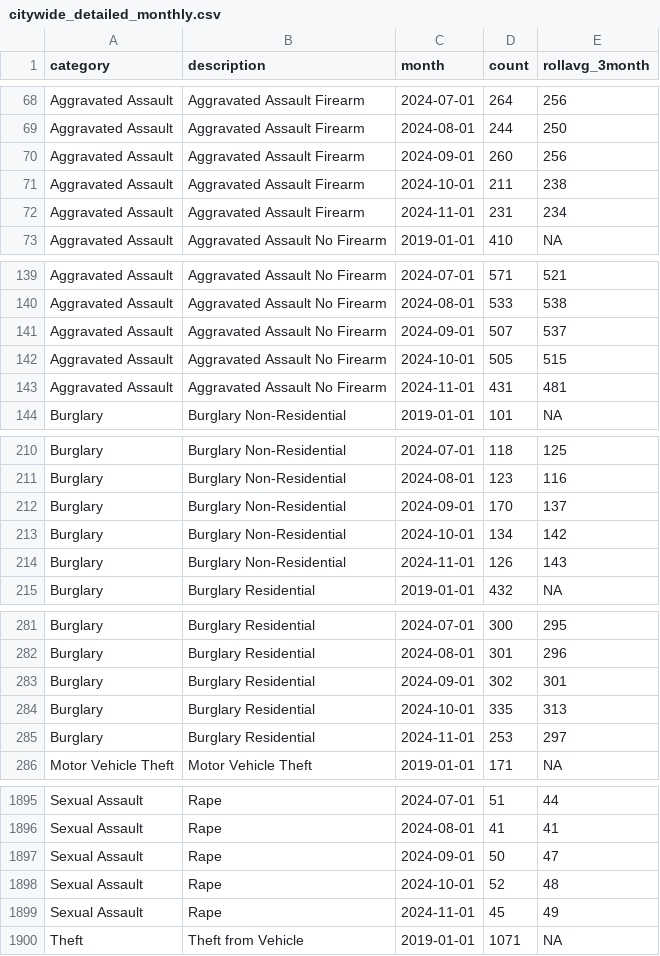
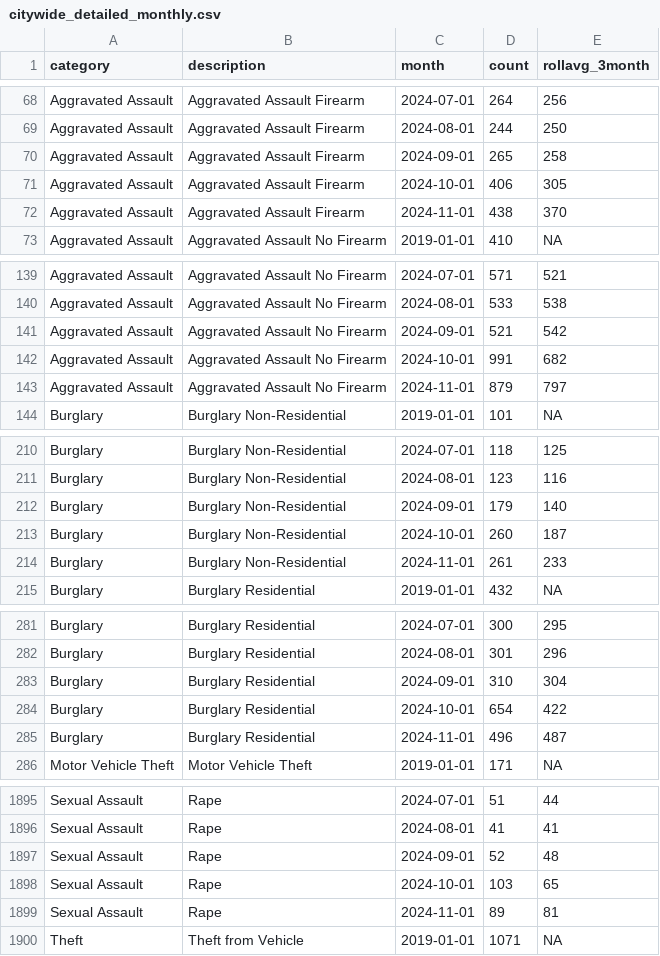
Before and after one commit to abcotvdata/safetytracker_philadelphia, a CSV file: data/output/monthly/citywide_detailed_monthly.csv, drawn as a sheet; only a part is shown, gaps mark what is left out; the diff covers the shown part only.

```diff
--- a/data/output/monthly/citywide_detailed_monthly.csv
+++ b/data/output/monthly/citywide_detailed_monthly.csv
@@ -69,5 +69,5 @@ Aggravated Assault,Aggravated Assault Firearm,2024-07-01,264,256
 Aggravated Assault,Aggravated Assault Firearm,2024-08-01,244,250
-Aggravated Assault,Aggravated Assault Firearm,2024-09-01,260,256
-Aggravated Assault,Aggravated Assault Firearm,2024-10-01,211,238
-Aggravated Assault,Aggravated Assault Firearm,2024-11-01,231,234
+Aggravated Assault,Aggravated Assault Firearm,2024-09-01,265,258
+Aggravated Assault,Aggravated Assault Firearm,2024-10-01,406,305
+Aggravated Assault,Aggravated Assault Firearm,2024-11-01,438,370
 Aggravated Assault,Aggravated Assault No Firearm,2019-01-01,410,NA
@@ -140,5 +140,5 @@ Aggravated Assault,Aggravated Assault No Firearm,2024-07-01,571,521
 Aggravated Assault,Aggravated Assault No Firearm,2024-08-01,533,538
-Aggravated Assault,Aggravated Assault No Firearm,2024-09-01,507,537
-Aggravated Assault,Aggravated Assault No Firearm,2024-10-01,505,515
-Aggravated Assault,Aggravated Assault No Firearm,2024-11-01,431,481
+Aggravated Assault,Aggravated Assault No Firearm,2024-09-01,521,542
+Aggravated Assault,Aggravated Assault No Firearm,2024-10-01,991,682
+Aggravated Assault,Aggravated Assault No Firearm,2024-11-01,879,797
 Burglary,Burglary Non-Residential,2019-01-01,101,NA
@@ -211,5 +211,5 @@ Burglary,Burglary Non-Residential,2024-07-01,118,125
 Burglary,Burglary Non-Residential,2024-08-01,123,116
-Burglary,Burglary Non-Residential,2024-09-01,170,137
-Burglary,Burglary Non-Residential,2024-10-01,134,142
-Burglary,Burglary Non-Residential,2024-11-01,126,143
+Burglary,Burglary Non-Residential,2024-09-01,179,140
+Burglary,Burglary Non-Residential,2024-10-01,260,187
+Burglary,Burglary Non-Residential,2024-11-01,261,233
 Burglary,Burglary Residential,2019-01-01,432,NA
@@ -282,5 +282,5 @@ Burglary,Burglary Residential,2024-07-01,300,295
 Burglary,Burglary Residential,2024-08-01,301,296
-Burglary,Burglary Residential,2024-09-01,302,301
-Burglary,Burglary Residential,2024-10-01,335,313
-Burglary,Burglary Residential,2024-11-01,253,297
+Burglary,Burglary Residential,2024-09-01,310,304
+Burglary,Burglary Residential,2024-10-01,654,422
+Burglary,Burglary Residential,2024-11-01,496,487
 Motor Vehicle Theft,Motor Vehicle Theft,2019-01-01,171,NA
@@ -1896,5 +1896,5 @@ Sexual Assault,Rape,2024-07-01,51,44
 Sexual Assault,Rape,2024-08-01,41,41
-Sexual Assault,Rape,2024-09-01,50,47
-Sexual Assault,Rape,2024-10-01,52,48
-Sexual Assault,Rape,2024-11-01,45,49
+Sexual Assault,Rape,2024-09-01,52,48
+Sexual Assault,Rape,2024-10-01,103,65
+Sexual Assault,Rape,2024-11-01,89,81
 Theft,Theft from Vehicle,2019-01-01,1071,NA
```
Also changed, not shown: 130 edited cells elsewhere in this file, data/output/districts/autothefts_district.csv, data/output/districts/district_detailed.csv, 43 other files.
